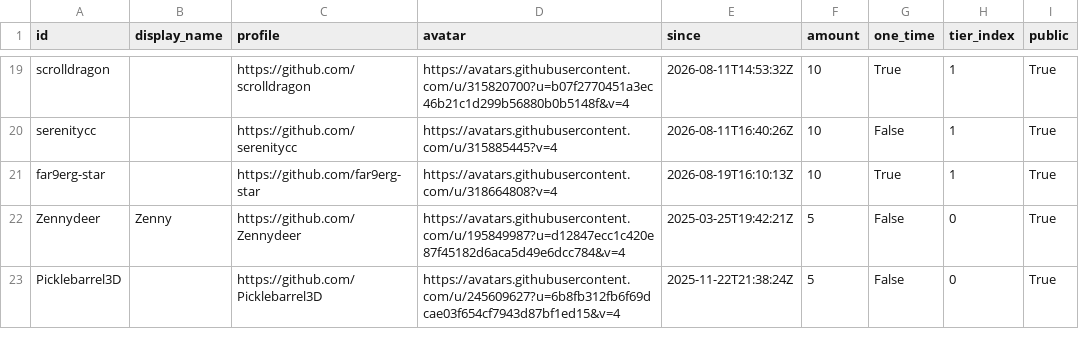
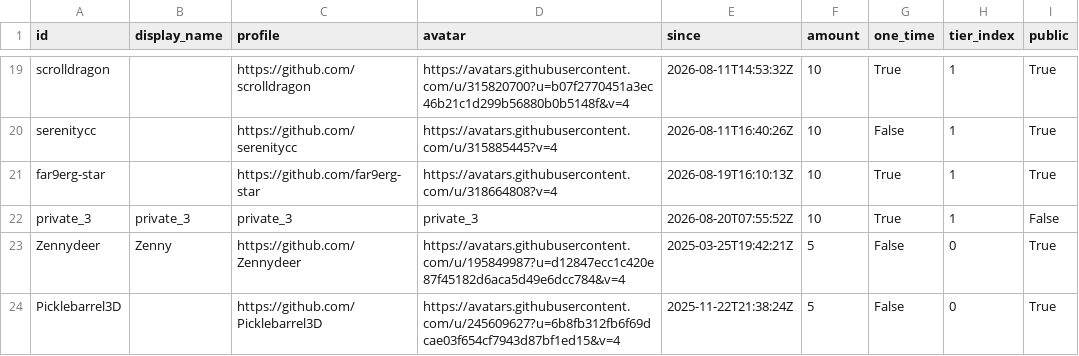
Before and after one commit to ucupumar/ucupaint-wiki, a CSV file: data/sponsors.csv, drawn as a sheet; only a part is shown, gaps mark what is left out.

```diff
--- a/data/sponsors.csv
+++ b/data/sponsors.csv
@@ -21,2 +21,3 @@ serenitycc, , https://github.com/serenitycc, https://avatars.githubusercontent.c
 far9erg-star, , https://github.com/far9erg-star, https://avatars.githubusercontent.com/u/318664808?v=4, 2026-08-19T16:10:13Z, 10, True, 1, True
+private_3, private_3, private_3, private_3, 2026-08-20T07:55:52Z, 10, True, 1, False
 Zennydeer, Zenny, https://github.com/Zennydeer, https://avatars.githubusercontent.com/u/195849987?u=d12847ecc1c420e87f45182d6aca5d49e6dcc784&v=4, 2025-03-25T19:42:21Z, 5, False, 0, True
```
